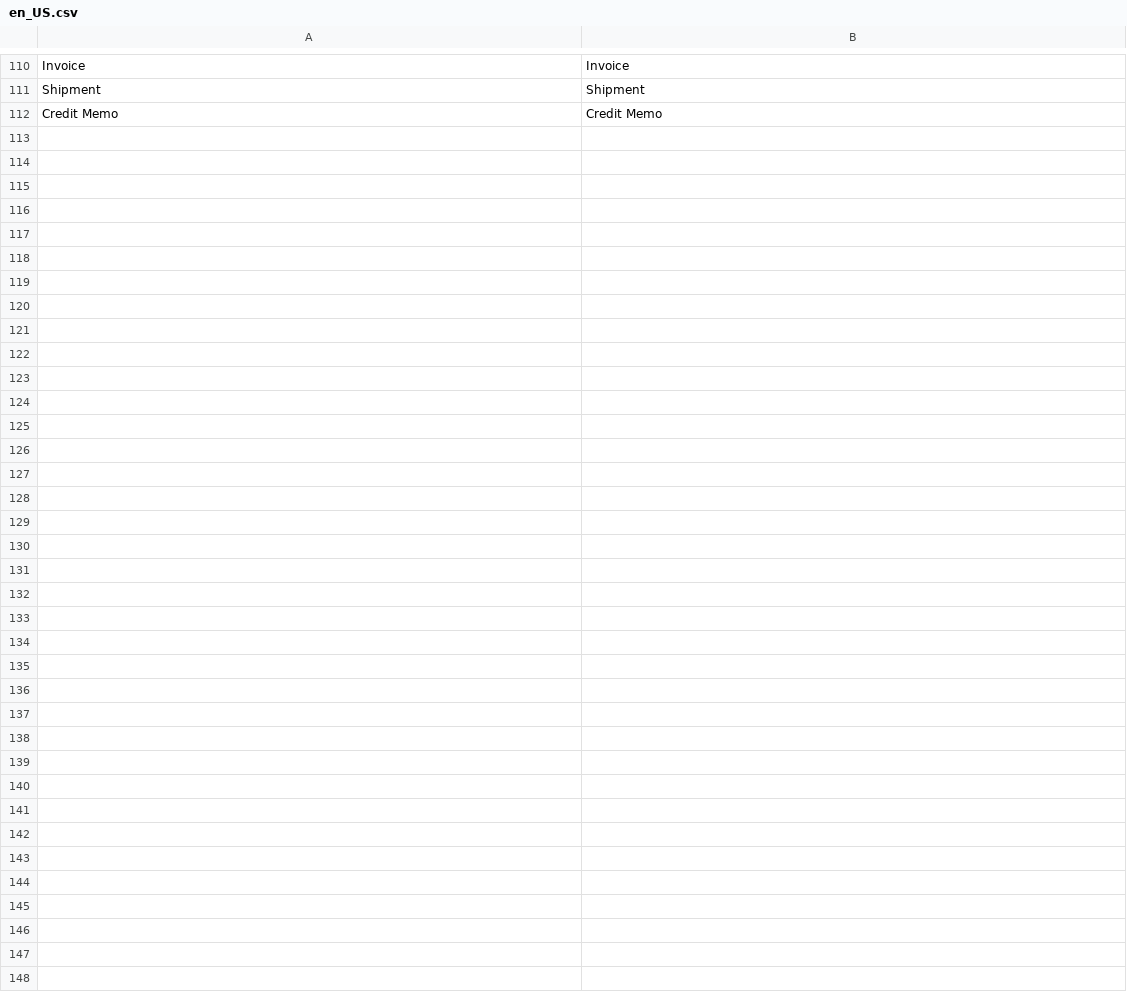
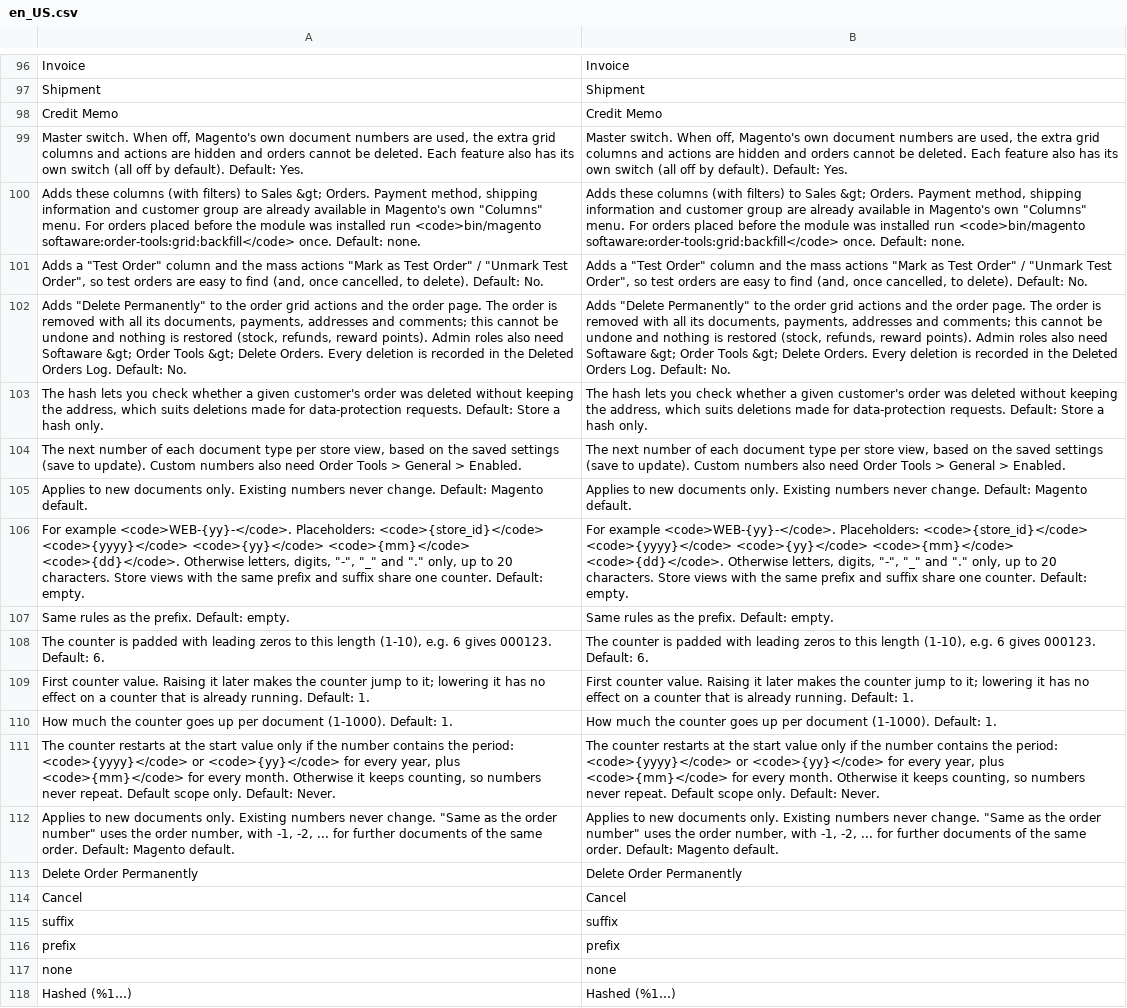
Before and after one commit to commercegears/module-order-tools, a CSV file: i18n/en_US.csv, drawn as a sheet; only a part is shown, gaps mark what is left out; the diff covers the shown part only; the diff names each change by its address in the sheet, - before the commit and + after, or states it on an @@ line.

Commit message:
Changelog, README and translations for 1.2.0

```diff
--- a/i18n/en_US.csv
+++ b/i18n/en_US.csv
+row 99: Master switch. When off, Magento's own document numbers are used, the extra grid columns and actions are hidden and orders cannot be deleted. Each feature also has its own switch (all off by default). Default: Yes. | Master switch. When off, Magento's own document numbers are used, the extra grid columns and actions are hidden and orders cannot be deleted. Each feature also has its own switch (all off by default). Default: Yes.
+row 100: Adds these columns (with filters) to Sales &gt; Orders. Payment method, shipping information and customer group are already available in Magento's own "Columns" menu. For orders placed before the module was installed run <code>bin/magento softaware:order-tools:grid:backfill</code> once. Default: none. | Adds these columns (with filters) to Sales &gt; Orders. Payment method, shipping information and customer group are already available in Magento's own "Columns" menu. For orders placed before the module was installed run <code>bin/magento softaware:order-tools:grid:backfill</code> once. Default: none.
+row 101: Adds a "Test Order" column and the mass actions "Mark as Test Order" / "Unmark Test Order", so test orders are easy to find (and, once cancelled, to delete). Default: No. | Adds a "Test Order" column and the mass actions "Mark as Test Order" / "Unmark Test Order", so test orders are easy to find (and, once cancelled, to delete). Default: No.
+row 102: Adds "Delete Permanently" to the order grid actions and the order page. The order is removed with all its documents, payments, addresses and comments; this cannot be undone and nothing is restored (stock, refunds, reward points). Admin roles also need Softaware &gt; Order Tools &gt; Delete Orders. Every deletion is recorded in the Deleted Orders Log. Default: No. | Adds "Delete Permanently" to the order grid actions and the order page. The order is removed with all its documents, payments, addresses and comments; this cannot be undone and nothing is restored (stock, refunds, reward points). Admin roles also need Softaware &gt; Order Tools &gt; Delete Orders. Every deletion is recorded in the Deleted Orders Log. Default: No.
+row 103: The hash lets you check whether a given customer's order was deleted without keeping the address, which suits deletions made for data-protection requests. Default: Store a hash only. | The hash lets you check whether a given customer's order was deleted without keeping the address, which suits deletions made for data-protection requests. Default: Store a hash only.
+row 104: The next number of each document type per store view, based on the saved settings (save to update). Custom numbers also need Order Tools > General > Enabled. | The next number of each document type per store view, based on the saved settings (save to update). Custom numbers also need Order Tools > General > Enabled.
+row 105: Applies to new documents only. Existing numbers never change. Default: Magento default. | Applies to new documents only. Existing numbers never change. Default: Magento default.
+row 106: For example <code>WEB-{yy}-</code>. Placeholders: <code>{store_id}</code> <code>{yyyy}</code> <code>{yy}</code> <code>{mm}</code> <code>{dd}</code>. Otherwise letters, digits, "-", "_" and "." only, up to 20 characters. Store views with the same prefix and suffix share one counter. Default: empty. | For example <code>WEB-{yy}-</code>. Placeholders: <code>{store_id}</code> <code>{yyyy}</code> <code>{yy}</code> <code>{mm}</code> <code>{dd}</code>. Otherwise letters, digits, "-", "_" and "." only, up to 20 characters. Store views with the same prefix and suffix share one counter. Default: empty.
+row 107: Same rules as the prefix. Default: empty. | Same rules as the prefix. Default: empty.
+row 108: The counter is padded with leading zeros to this length (1-10), e.g. 6 gives 000123. Default: 6. | The counter is padded with leading zeros to this length (1-10), e.g. 6 gives 000123. Default: 6.
+row 109: First counter value. Raising it later makes the counter jump to it; lowering it has no effect on a counter that is already running. Default: 1. | First counter value. Raising it later makes the counter jump to it; lowering it has no effect on a counter that is already running. Default: 1.
+row 110: How much the counter goes up per document (1-1000). Default: 1. | How much the counter goes up per document (1-1000). Default: 1.
+row 111: The counter restarts at the start value only if the number contains the period: <code>{yyyy}</code> or <code>{yy}</code> for every year, plus <code>{mm}</code> for every month. Otherwise it keeps counting, so numbers never repeat. Default scope only. Default: Never. | The counter restarts at the start value only if the number contains the period: <code>{yyyy}</code> or <code>{yy}</code> for every year, plus <code>{mm}</code> for every month. Otherwise it keeps counting, so numbers never repeat. Default scope only. Default: Never.
+row 112: Applies to new documents only. Existing numbers never change. "Same as the order number" uses the order number, with -1, -2, ... for further documents of the same order. Default: Magento default. | Applies to new documents only. Existing numbers never change. "Same as the order number" uses the order number, with -1, -2, ... for further documents of the same order. Default: Magento default.
+row 113: Delete Order Permanently | Delete Order Permanently
+row 114: Cancel | Cancel
+row 115: suffix | suffix
+row 116: prefix | prefix
+row 117: none | none
+row 118: Hashed (%1…) | Hashed (%1…)
```
Also changed, not shown: 10 added rows and 15 removed rows elsewhere in this file, 2 other files.
